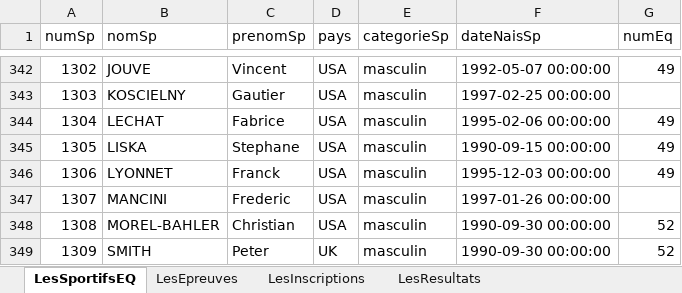
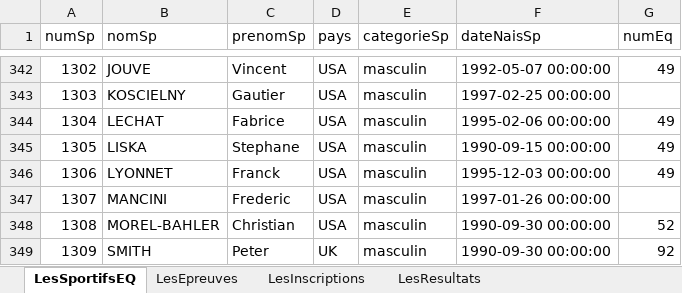
Before and after one commit to p0lik0/SQL-dataBase-Jeux-Olimpique, an Excel workbook: data/LesJO.xlsx, sheet LesSportifsEQ, drawn as a sheet; only a part is shown, gaps mark what is left out; values as stored, in another font and other column widths than the file's, no borders; charts and pictures not drawn; the diff names each change by its address in the sheet, - before the commit and + after, or states it on an @@ line.

```diff
--- a/data/LesJO.xlsx (sheet LesSportifsEQ)
+++ b/data/LesJO.xlsx (sheet LesSportifsEQ)
-G349 (numEq): 52
+G349 (numEq): 92
```
Also changed, not shown: sheet LesResultats, charts or pictures, 5 other files.
